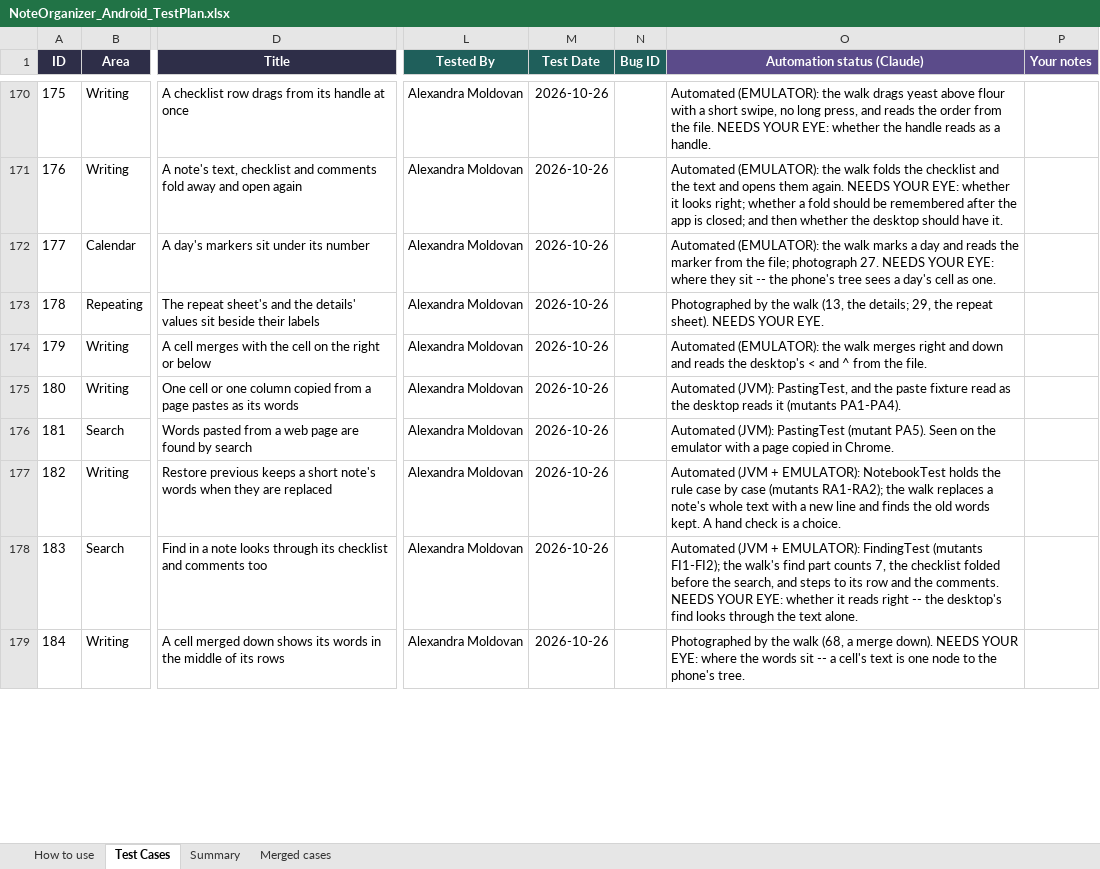
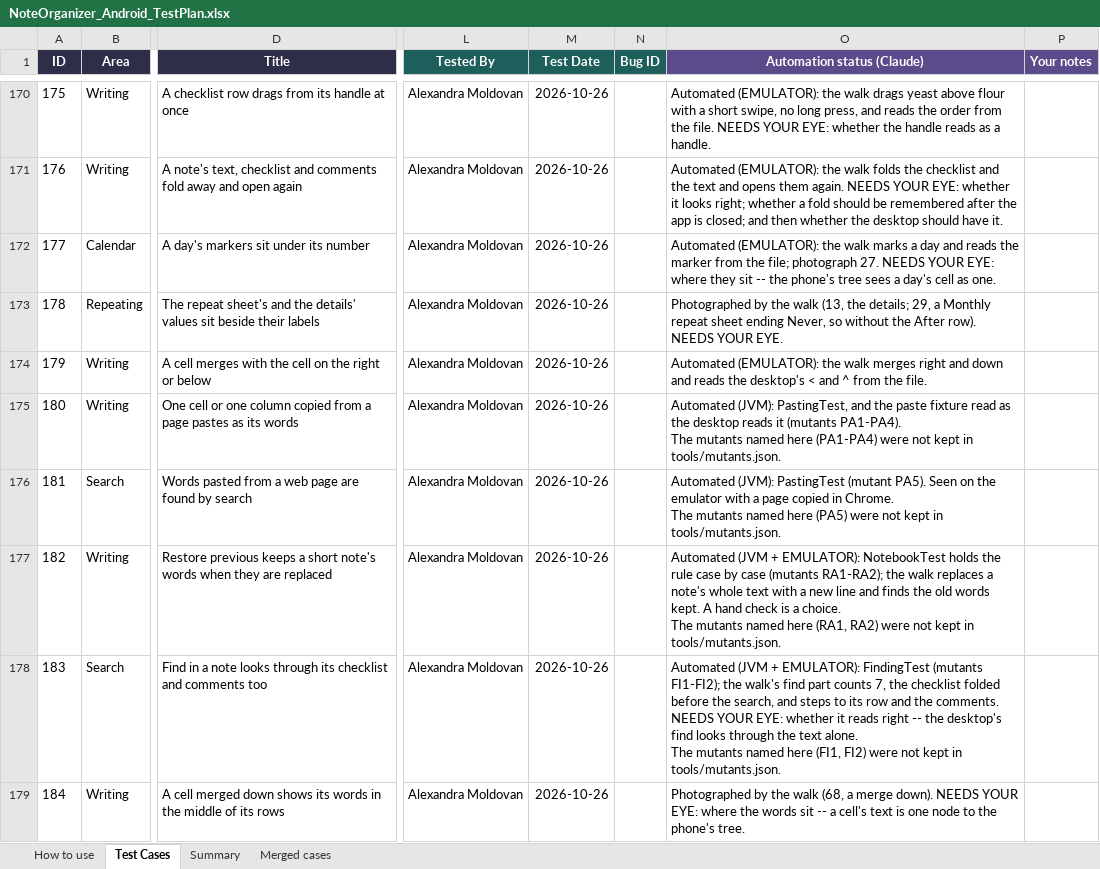
Before and after one commit to AlexandraMoldovan95/noteOrganizerForAndroid, an Excel workbook: qa/NoteOrganizer_Android_TestPlan.xlsx, sheet Test Cases, drawn as a sheet; only a part is shown, gaps mark what is left out; values as stored, in another font and other column widths than the file's, no borders; ↵ is a line break in a cell; the diff covers the shown part only; the diff names each change by its address in the sheet, - before the commit and + after, or states it on an @@ line.

```diff
--- a/qa/NoteOrganizer_Android_TestPlan.xlsx (sheet Test Cases)
+++ b/qa/NoteOrganizer_Android_TestPlan.xlsx (sheet Test Cases)
-O173 (Automation status (Claude)): …details; 29, the repeat sheet). NEEDS YOUR…
+O173 (Automation status (Claude)): …details; 29, a Monthly repeat sheet ending Never, so without the After row). NEEDS YOUR…
-O175 (Automation status (Claude)): …(mutants PA1-PA4).
+O175 (Automation status (Claude)): …(mutants PA1-PA4). ↵ The mutants named here (PA1-PA4) were not kept in tools/mutants.json.
-O176 (Automation status (Claude)): …in Chrome.
+O176 (Automation status (Claude)): …in Chrome. ↵ The mutants named here (PA5) were not kept in tools/mutants.json.
-O177 (Automation status (Claude)): …a choice.
+O177 (Automation status (Claude)): …a choice. ↵ The mutants named here (RA1, RA2) were not kept in tools/mutants.json.
-O178 (Automation status (Claude)): …text alone.
+O178 (Automation status (Claude)): …text alone. ↵ The mutants named here (FI1, FI2) were not kept in tools/mutants.json.
```
Also changed, not shown: 3 added rows and 75 edited cells elsewhere in this sheet, 2 other files.
